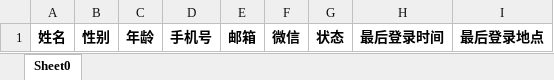
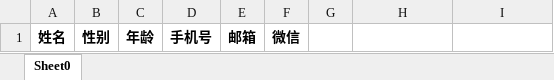
Before and after one commit to alvinhao666/HaoHaoPlay_Back, an Excel workbook: src/HaoHaoPlay.ApiHost/wwwroot/template/user.xlsx, sheet Sheet0, drawn as a sheet; values as stored, in another font and other column widths than the file's, no borders; the diff names each change by its address in the sheet, - before the commit and + after, or states it on an @@ line.

```diff
--- a/src/HaoHaoPlay.ApiHost/wwwroot/template/user.xlsx (sheet Sheet0)
+++ b/src/HaoHaoPlay.ApiHost/wwwroot/template/user.xlsx (sheet Sheet0)
-G1: 状态
+G1: (empty)
-H1: 最后登录时间
+H1: (empty)
-I1: 最后登录地点
+I1: (empty)
```
Also changed, not shown: 1 other file.
